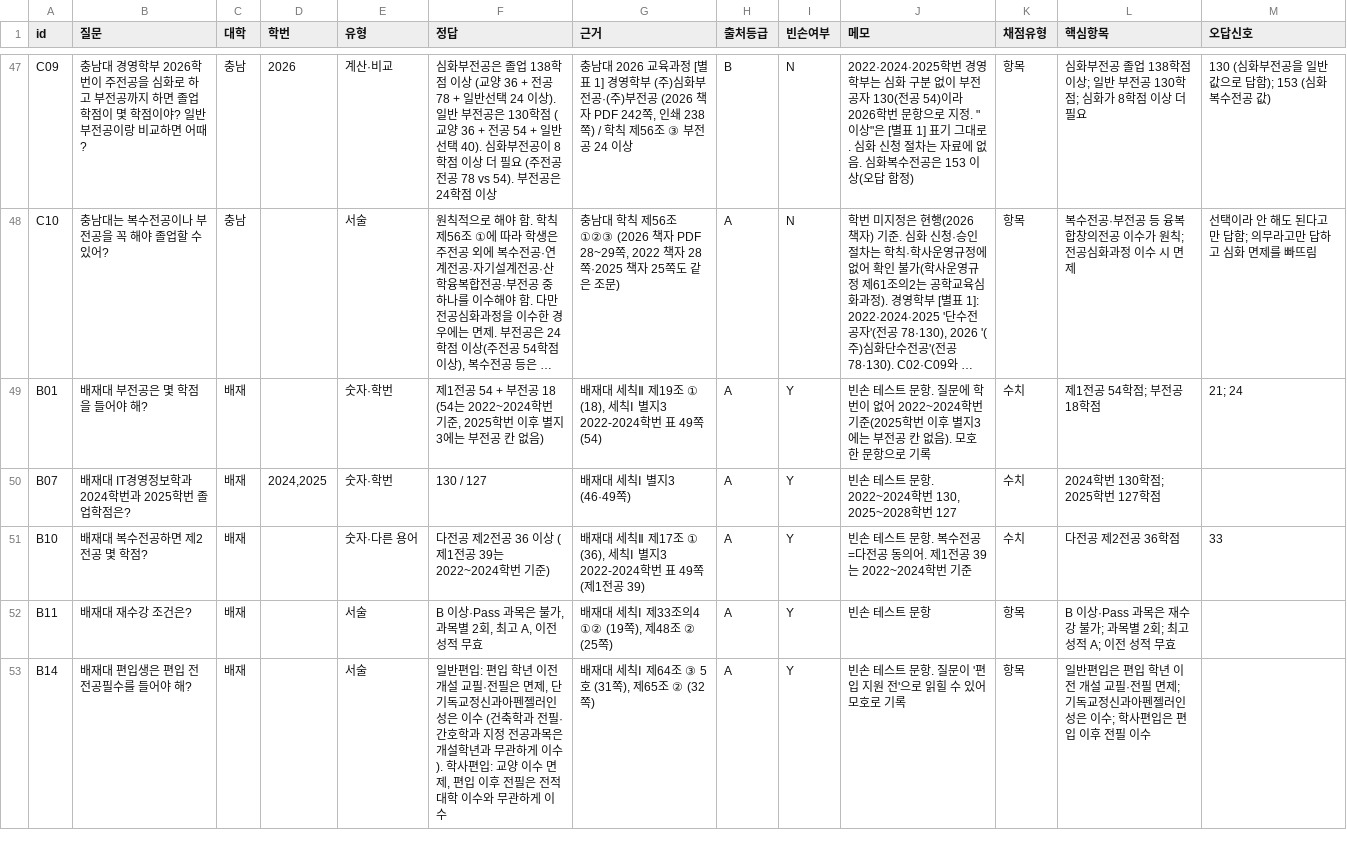
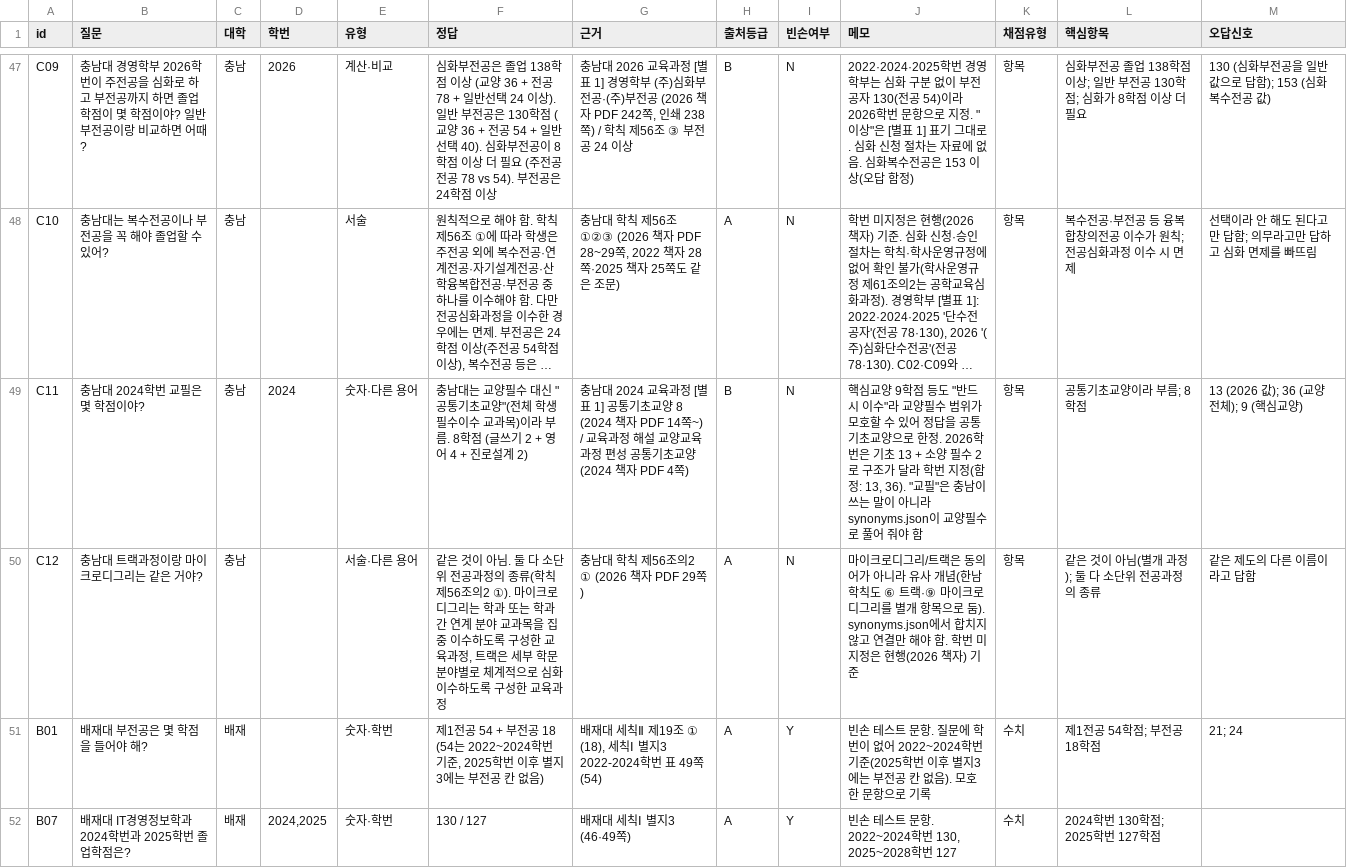
Before and after one commit to soyim04/grad-guide, a CSV file: eval/questions_dev.csv, drawn as a sheet; only a part is shown, gaps mark what is left out; the shorter side is filled out with more unchanged rows; long unchanged cells end in …; the diff names each change by its address in the sheet, - before the commit and + after, or states it on an @@ line.

```diff
--- a/eval/questions_dev.csv
+++ b/eval/questions_dev.csv
+row 49: C11 | 충남대 2024학번 교필은 몇 학점이야? | 충남 | 2024 | 숫자·다른 용어 | 충남대는 교양필수 대신 "공통기초교양"(전체 학생 필수이수 교과목)이라 부름. 8학점 (글쓰기 2 + 영어 4 + 진로설계 2) | 충남대 2024 교육과정 [별표 1] 공통기초교양 8 (2024 책자 PDF 14쪽~) / 교육과정 해설 교양교육과정 편성 공통기초교양 (2024 책자 PDF 4쪽) | B | N | 핵심교양 9학점 등도 "반드시 이수"라 교양필수 범위가 모호할 수 있어 정답을 공통기초교양으로 한정. 2026학번은 기초 13 + 소양 필수 2로 구조가 달라 학번 지정(함정: 13, 36). "교필"은 충남이 쓰는 말이 아니라 synonyms.json이 교양필수로 풀어 줘야 함 | 항목 | 공통기초교양이라 부름; 8학점 | 13 (2026 값); 36 (교양 전체); 9 (핵심교양)
+row 50: C12 | 충남대 트랙과정이랑 마이크로디그리는 같은 거야? | 충남 |  | 서술·다른 용어 | 같은 것이 아님. 둘 다 소단위 전공과정의 종류(학칙 제56조의2 ①). 마이크로디그리는 학과 또는 학과 간 연계 분야 교과목을 집중 이수하도록 구성한 교육과정, 트랙은 세부 학문 분야별로 체계적으로 심화 이수하도록 구성한 교육과정 | 충남대 학칙 제56조의2 ① (2026 책자 PDF 29쪽) | A | N | 마이크로디그리/트랙은 동의어가 아니라 유사 개념(한남 학칙도 ⑥ 트랙·⑨ 마이크로디그리를 별개 항목으로 둠). synonyms.json에서 합치지 않고 연결만 해야 함. 학번 미지정은 현행(2026 책자) 기준 | 항목 | 같은 것이 아님(별개 과정); 둘 다 소단위 전공과정의 종류 | 같은 제도의 다른 이름이라고 답함
```
